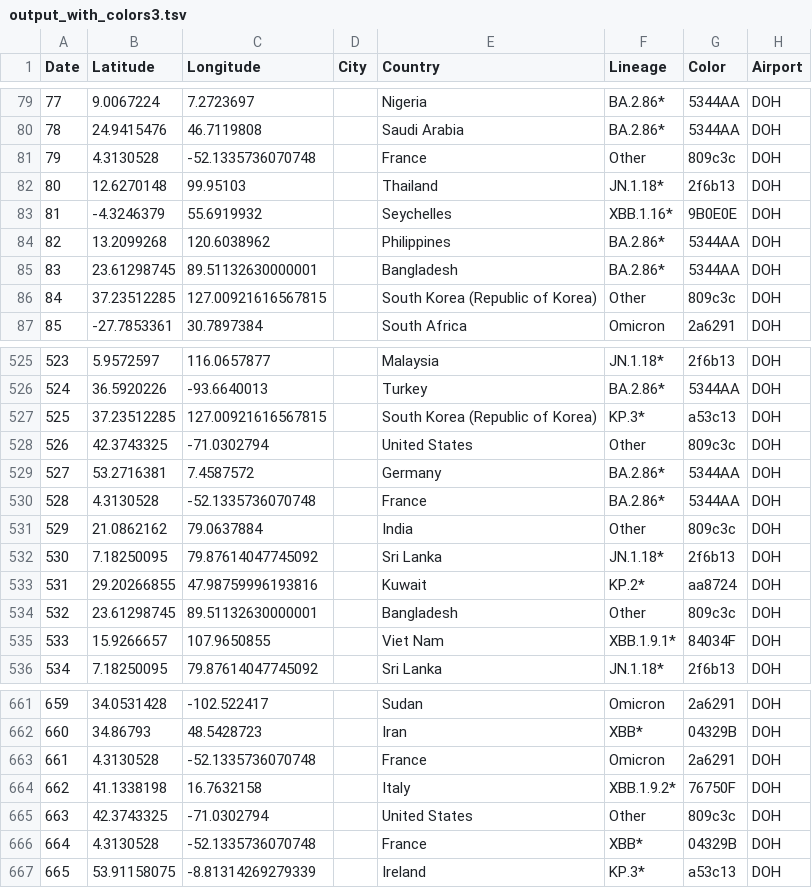
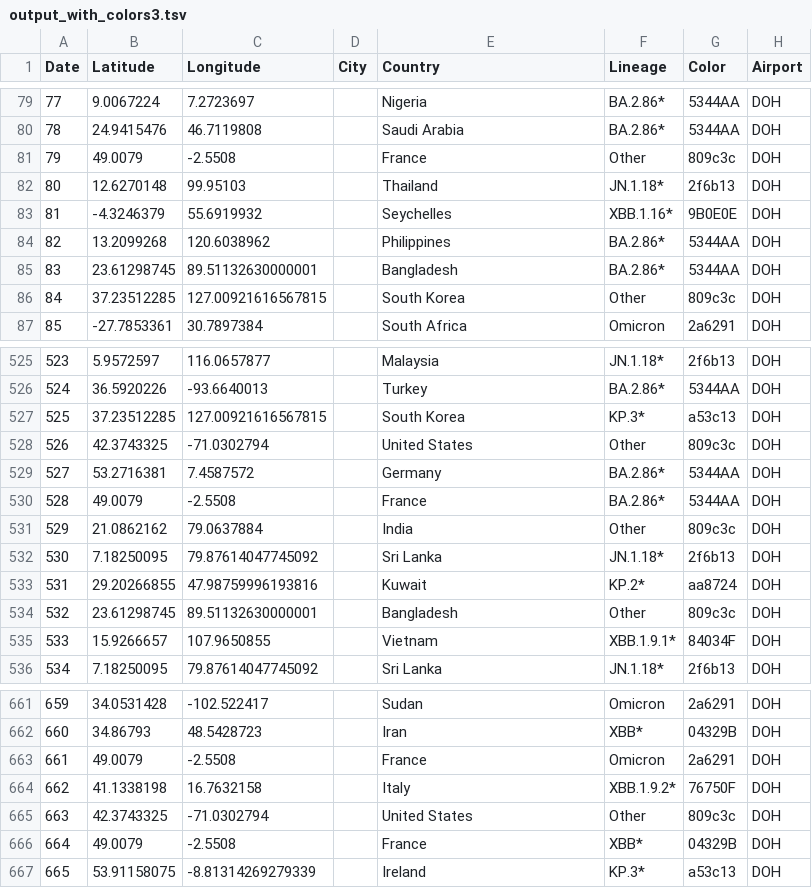
Before and after one commit to captn-hook/gingko, a TSV file: output_with_colors3.tsv, drawn as a sheet; only a part is shown, gaps mark what is left out; the diff covers the shown part only.

```diff
--- a/output_with_colors3.tsv
+++ b/output_with_colors3.tsv
@@ -80,3 +80,3 @@ Date	Latitude	Longitude	City	Country	Lineage	Color	Airport
 78	24.9415476	46.7119808		Saudi Arabia	BA.2.86*	5344AA	DOH
-79	4.3130528	-52.1335736070748		France	Other	809c3c	DOH
+79	49.0079	-2.5508		France	Other	809c3c	DOH
 80	12.6270148	99.95103		Thailand	JN.1.18*	2f6b13	DOH
@@ -85,3 +85,3 @@ Date	Latitude	Longitude	City	Country	Lineage	Color	Airport
 83	23.61298745	89.51132630000001		Bangladesh	BA.2.86*	5344AA	DOH
-84	37.23512285	127.00921616567815		South Korea (Republic of Korea)	Other	809c3c	DOH
+84	37.23512285	127.00921616567815		South Korea	Other	809c3c	DOH
 85	-27.7853361	30.7897384		South Africa	Omicron	2a6291	DOH
@@ -526,6 +526,6 @@ Date	Latitude	Longitude	City	Country	Lineage	Color	Airport
 524	36.5920226	-93.6640013		Turkey	BA.2.86*	5344AA	DOH
-525	37.23512285	127.00921616567815		South Korea (Republic of Korea)	KP.3*	a53c13	DOH
+525	37.23512285	127.00921616567815		South Korea	KP.3*	a53c13	DOH
 526	42.3743325	-71.0302794		United States	Other	809c3c	DOH
 527	53.2716381	7.4587572		Germany	BA.2.86*	5344AA	DOH
-528	4.3130528	-52.1335736070748		France	BA.2.86*	5344AA	DOH
+528	49.0079	-2.5508		France	BA.2.86*	5344AA	DOH
 529	21.0862162	79.0637884		India	Other	809c3c	DOH
@@ -534,3 +534,3 @@ Date	Latitude	Longitude	City	Country	Lineage	Color	Airport
 532	23.61298745	89.51132630000001		Bangladesh	Other	809c3c	DOH
-533	15.9266657	107.9650855		Viet Nam	XBB.1.9.1*	84034F	DOH
+533	15.9266657	107.9650855		Vietnam	XBB.1.9.1*	84034F	DOH
 534	7.18250095	79.87614047745092		Sri Lanka	JN.1.18*	2f6b13	DOH
@@ -662,6 +662,6 @@ Date	Latitude	Longitude	City	Country	Lineage	Color	Airport
 660	34.86793	48.5428723		Iran	XBB*	04329B	DOH
-661	4.3130528	-52.1335736070748		France	Omicron	2a6291	DOH
+661	49.0079	-2.5508		France	Omicron	2a6291	DOH
 662	41.1338198	16.7632158		Italy	XBB.1.9.2*	76750F	DOH
 663	42.3743325	-71.0302794		United States	Other	809c3c	DOH
-664	4.3130528	-52.1335736070748		France	XBB*	04329B	DOH
+664	49.0079	-2.5508		France	XBB*	04329B	DOH
 665	53.91158075	-8.81314269279339		Ireland	KP.3*	a53c13	DOH
```
Also changed, not shown: 70 edited cells elsewhere in this file, 8 other files.
